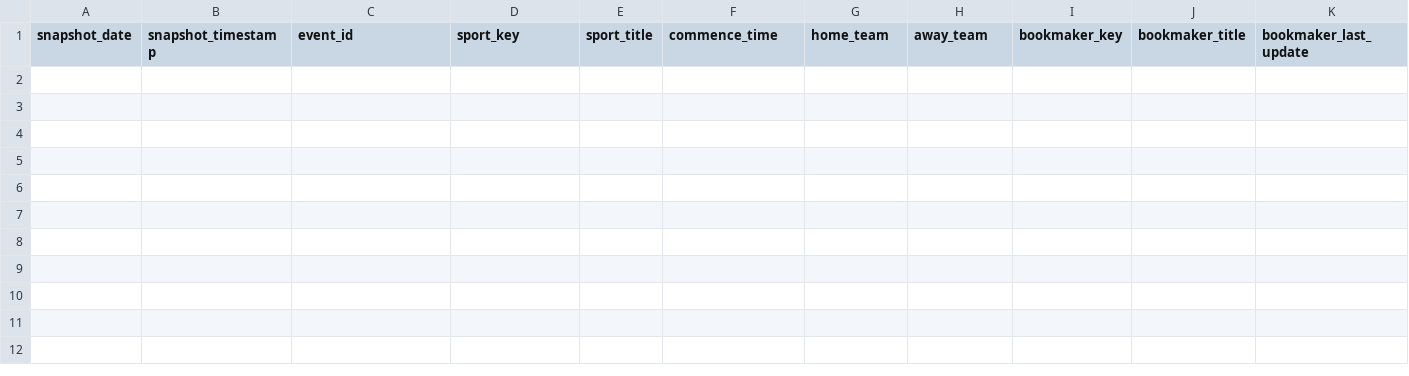
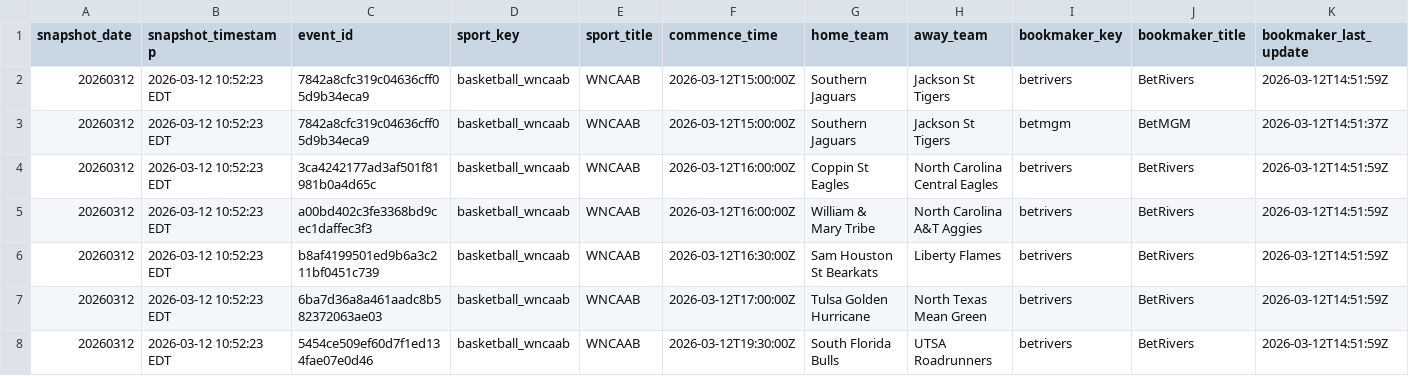
Before and after one commit to r-lars/nicar26-github-actions, a CSV file: data/wncaab_odds_20260312.csv, drawn as a sheet; only a part is shown; rows hold the shown columns only; the diff names each change by its address in the sheet, - before the commit and + after, or states it on an @@ line.

```diff
--- a/data/wncaab_odds_20260312.csv
+++ b/data/wncaab_odds_20260312.csv
+row 2: 20260312 | 2026-03-12 10:52:23 EDT | 7842a8cfc319c04636cff05d9b34eca9 | basketball_wncaab | WNCAAB | 2026-03-12T15:00:00Z | Southern Jaguars | Jackson St Tigers | betrivers | BetRivers | 2026-03-12T14:51:59Z
+row 3: 20260312 | 2026-03-12 10:52:23 EDT | 7842a8cfc319c04636cff05d9b34eca9 | basketball_wncaab | WNCAAB | 2026-03-12T15:00:00Z | Southern Jaguars | Jackson St Tigers | betmgm | BetMGM | 2026-03-12T14:51:37Z
+row 4: 20260312 | 2026-03-12 10:52:23 EDT | 3ca4242177ad3af501f81981b0a4d65c | basketball_wncaab | WNCAAB | 2026-03-12T16:00:00Z | Coppin St Eagles | North Carolina Central Eagles | betrivers | BetRivers | 2026-03-12T14:51:59Z
+row 5: 20260312 | 2026-03-12 10:52:23 EDT | a00bd402c3fe3368bd9cec1daffec3f3 | basketball_wncaab | WNCAAB | 2026-03-12T16:00:00Z | William & Mary Tribe | North Carolina A&T Aggies | betrivers | BetRivers | 2026-03-12T14:51:59Z
+row 6: 20260312 | 2026-03-12 10:52:23 EDT | b8af4199501ed9b6a3c211bf0451c739 | basketball_wncaab | WNCAAB | 2026-03-12T16:30:00Z | Sam Houston St Bearkats | Liberty Flames | betrivers | BetRivers | 2026-03-12T14:51:59Z
+row 7: 20260312 | 2026-03-12 10:52:23 EDT | 6ba7d36a8a461aadc8b582372063ae03 | basketball_wncaab | WNCAAB | 2026-03-12T17:00:00Z | Tulsa Golden Hurricane | North Texas Mean Green | betrivers | BetRivers | 2026-03-12T14:51:59Z
+row 8: 20260312 | 2026-03-12 10:52:23 EDT | 5454ce509ef60d7f1ed134fae07e0d46 | basketball_wncaab | WNCAAB | 2026-03-12T19:30:00Z | South Florida Bulls | UTSA Roadrunners | betrivers | BetRivers | 2026-03-12T14:51:59Z
```
Also changed, not shown: 1 other file.
